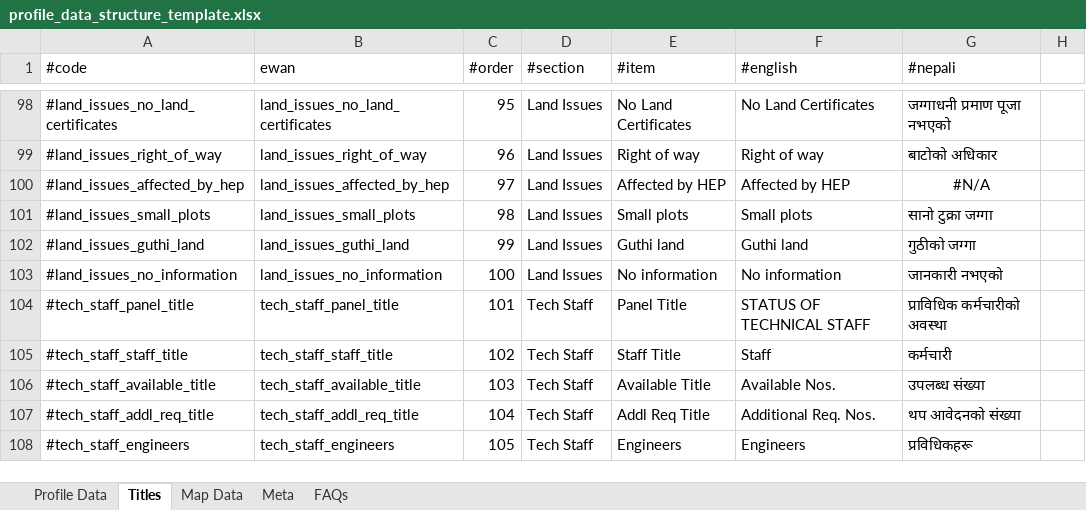
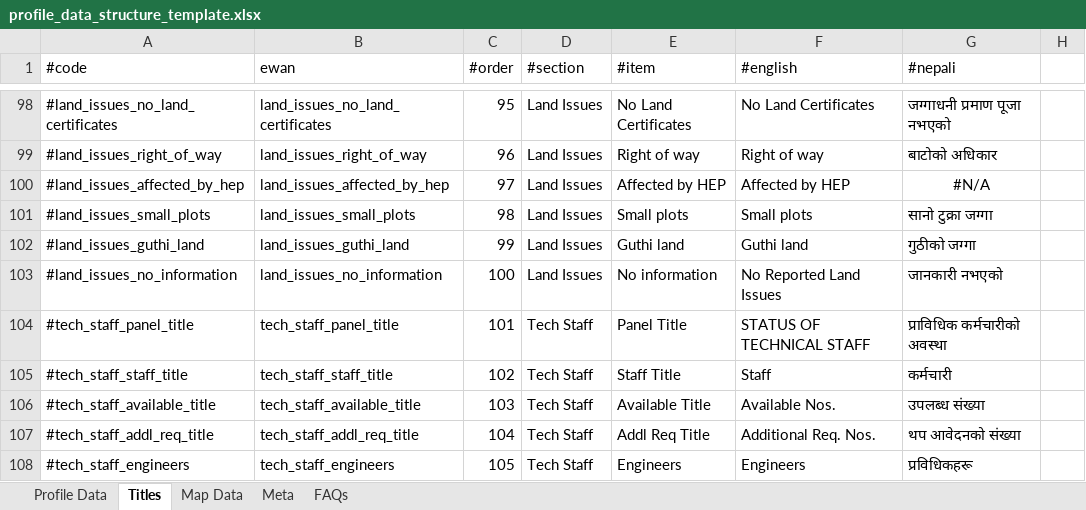
Before and after one commit to toggle-corp/palika-profile, an Excel workbook: resources/data/profile_data_structure_template.xlsx, sheet Titles, drawn as a sheet; only a part is shown, gaps mark what is left out; values as stored, in another font and other column widths than the file's, no borders; the diff names each change by its address in the sheet, - before the commit and + after, or states it on an @@ line.

Commit message:
addl work
nan to specific value in utils
fix spacing issue in tech skill table
en np postfix for file names

```diff
--- a/resources/data/profile_data_structure_template.xlsx (sheet Titles)
+++ b/resources/data/profile_data_structure_template.xlsx (sheet Titles)
-F103 (#english): No information
+F103 (#english): No Reported Land Issues
```
Also changed, not shown: sheet Profile Data, 8 other files.
